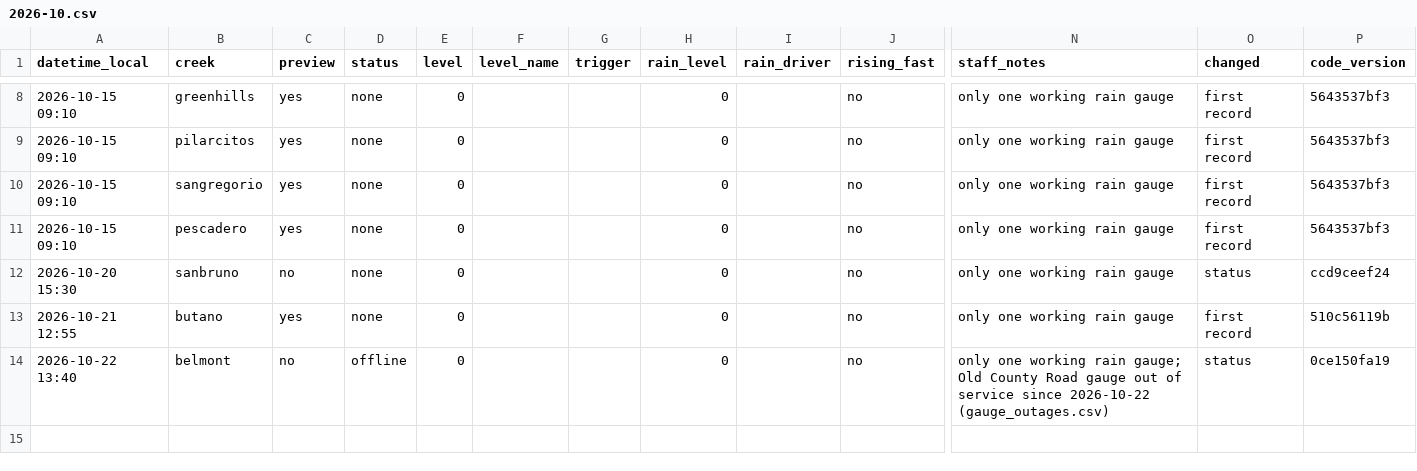
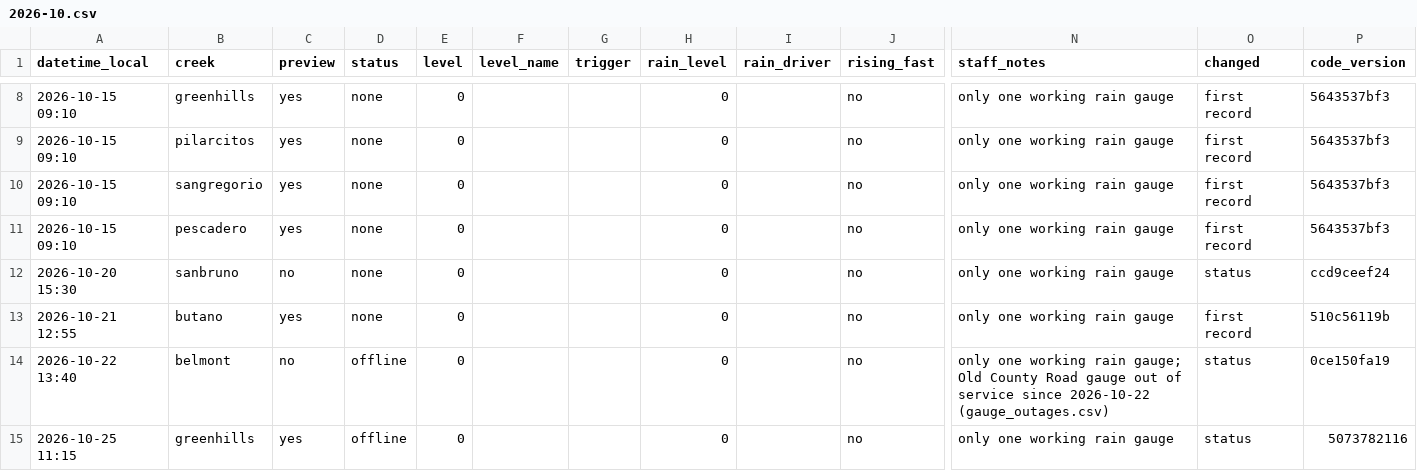
Before and after one commit to OneShorelineSMC/fews-data-archive, a CSV file: status/2026/2026-10.csv, drawn as a sheet; only a part is shown, gaps mark what is left out; rows hold the shown columns only; the diff names each change by its address in the sheet, - before the commit and + after, or states it on an @@ line.

```diff
--- a/status/2026/2026-10.csv
+++ b/status/2026/2026-10.csv
+row 15: 2026-10-25 11:15 | greenhills | yes | offline | 0 |  |  | 0 |  | no | only one working rain gauge | status | 5073782116
```
Also changed, not shown: 1 other file.
